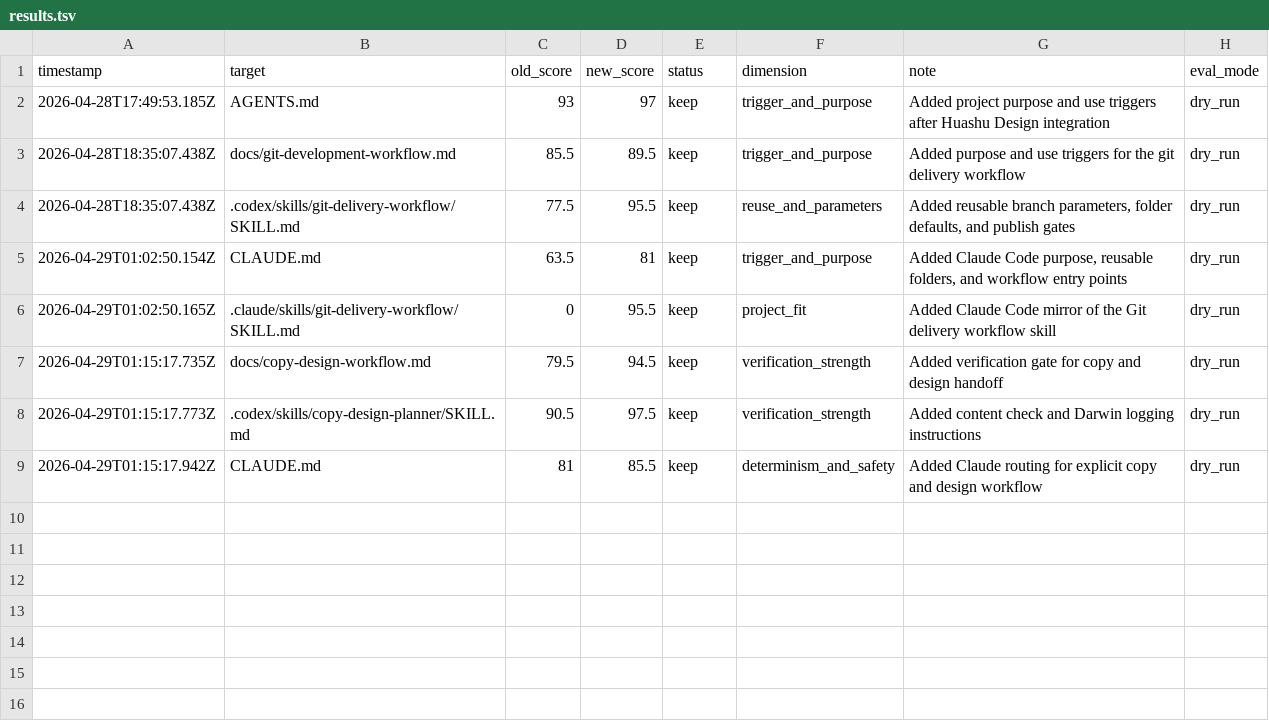
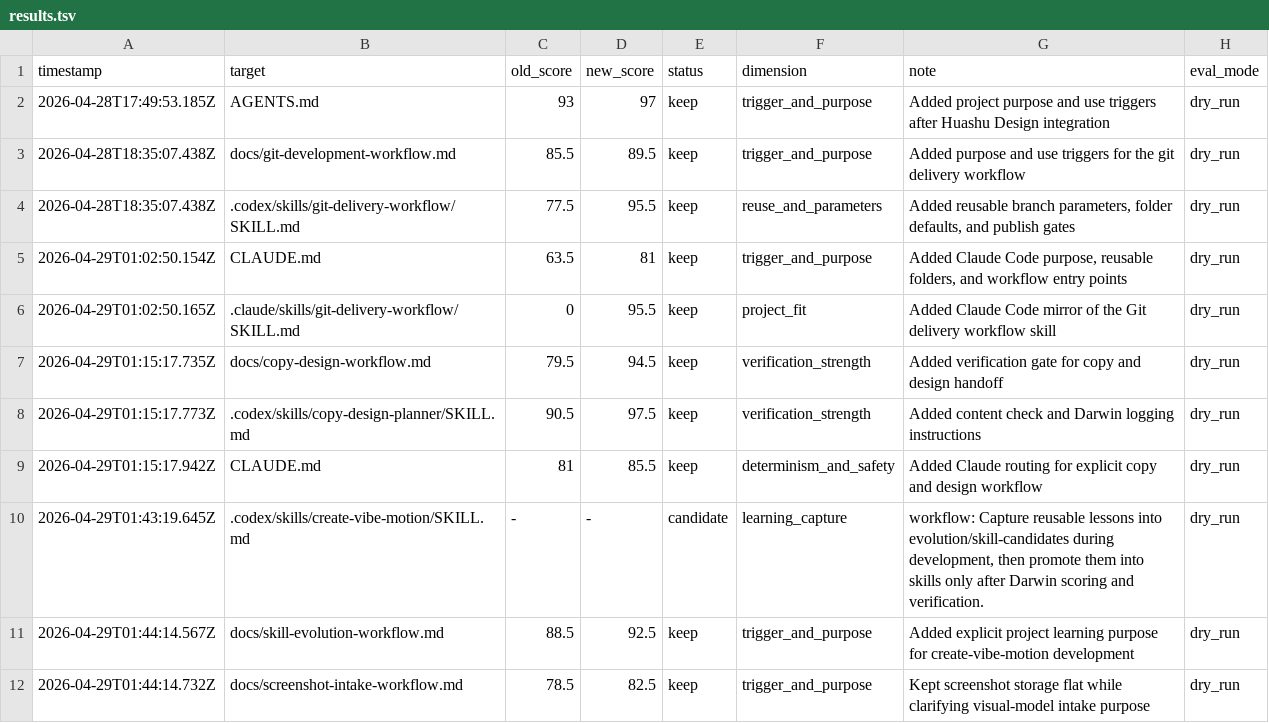
Before and after one commit to M1hono/VideoMaking, a TSV file: evolution/results.tsv, drawn as a sheet.

Commit message:
feat: add screenshot intake and Darwin skill capture
Add a flat screenshots drop zone, screenshot-intake skills, and development-time Darwin candidate capture so create-vibe-motion style work can accumulate reusable lessons before promotion.

```diff
--- a/evolution/results.tsv
+++ b/evolution/results.tsv
@@ -9 +9,4 @@ timestamp	target	old_score	new_score	status	dimension	note	eval_mode
 2026-04-29T01:15:17.942Z	CLAUDE.md	81	85.5	keep	determinism_and_safety	Added Claude routing for explicit copy and design workflow	dry_run
+2026-04-29T01:43:19.645Z	.codex/skills/create-vibe-motion/SKILL.md	-	-	candidate	learning_capture	workflow: Capture reusable lessons into evolution/skill-candidates during development, then promote them into skills only after Darwin scoring and verification.	dry_run
+2026-04-29T01:44:14.567Z	docs/skill-evolution-workflow.md	88.5	92.5	keep	trigger_and_purpose	Added explicit project learning purpose for create-vibe-motion development	dry_run
+2026-04-29T01:44:14.732Z	docs/screenshot-intake-workflow.md	78.5	82.5	keep	trigger_and_purpose	Kept screenshot storage flat while clarifying visual-model intake purpose	dry_run
```
Also changed, not shown: 23 other files.
